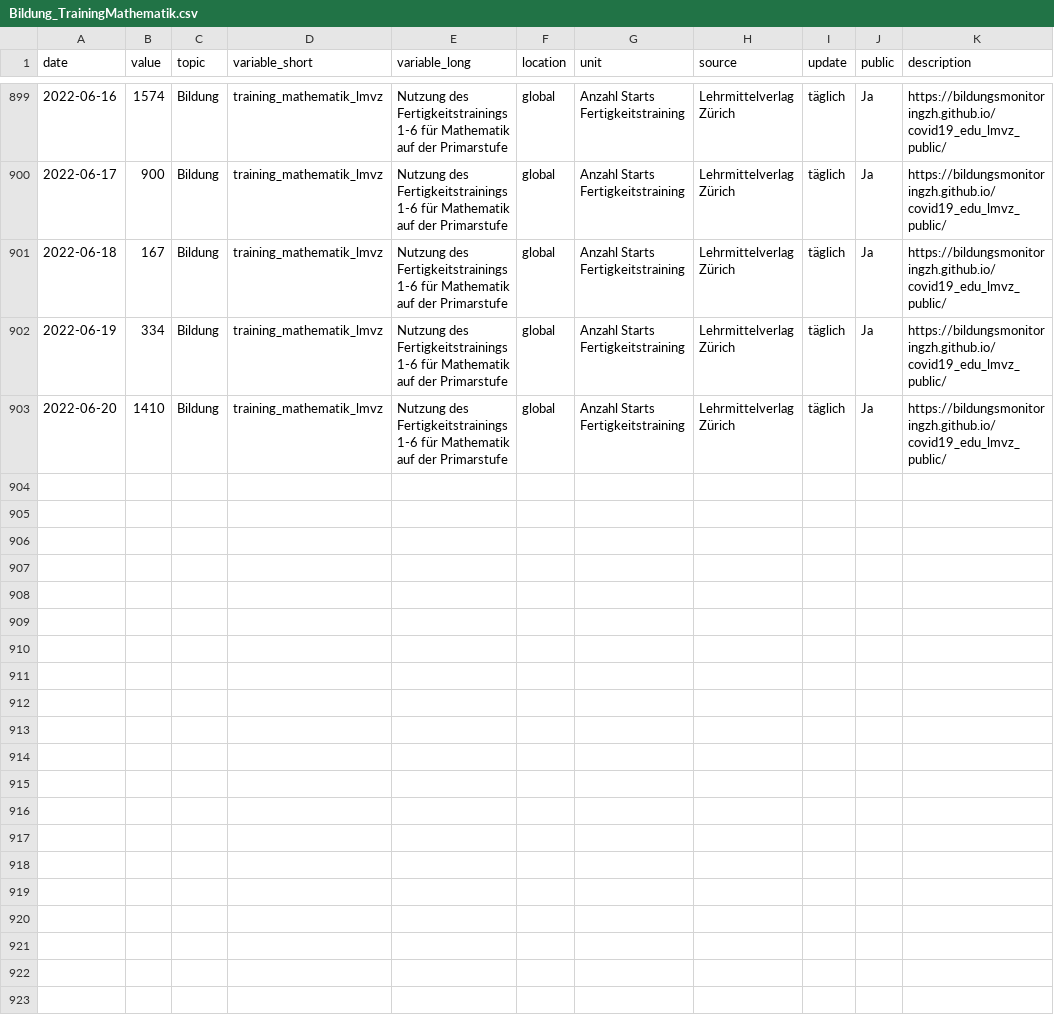
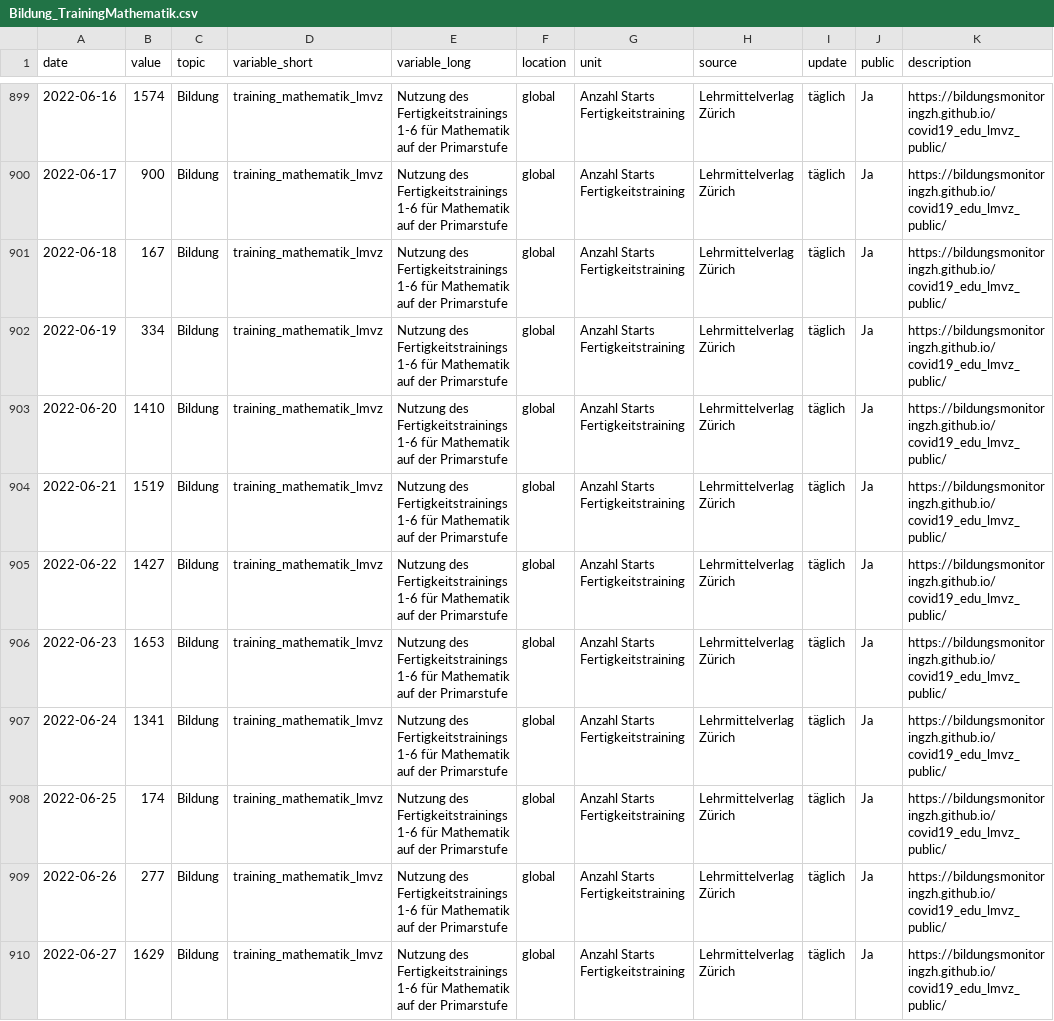
Before and after one commit to bildungsplanungZH/covid19_edu_lmvz_public, a CSV file: Bildung_TrainingMathematik.csv, drawn as a sheet; only a part is shown, gaps mark what is left out; the diff names each change by its address in the sheet, - before the commit and + after, or states it on an @@ line.

Commit message:
manual update

```diff
--- a/Bildung_TrainingMathematik.csv
+++ b/Bildung_TrainingMathematik.csv
+row 904: 2022-06-21 | 1519 | Bildung | training_mathematik_lmvz | Nutzung des Fertigkeitstrainings 1-6 für Mathematik auf der Primarstufe | global | Anzahl Starts Fertigkeitstraining | Lehrmittelverlag Zürich | täglich | Ja | https://bildungsmonitoringzh.github.io/covid19_edu_lmvz_public/
+row 905: 2022-06-22 | 1427 | Bildung | training_mathematik_lmvz | Nutzung des Fertigkeitstrainings 1-6 für Mathematik auf der Primarstufe | global | Anzahl Starts Fertigkeitstraining | Lehrmittelverlag Zürich | täglich | Ja | https://bildungsmonitoringzh.github.io/covid19_edu_lmvz_public/
+row 906: 2022-06-23 | 1653 | Bildung | training_mathematik_lmvz | Nutzung des Fertigkeitstrainings 1-6 für Mathematik auf der Primarstufe | global | Anzahl Starts Fertigkeitstraining | Lehrmittelverlag Zürich | täglich | Ja | https://bildungsmonitoringzh.github.io/covid19_edu_lmvz_public/
+row 907: 2022-06-24 | 1341 | Bildung | training_mathematik_lmvz | Nutzung des Fertigkeitstrainings 1-6 für Mathematik auf der Primarstufe | global | Anzahl Starts Fertigkeitstraining | Lehrmittelverlag Zürich | täglich | Ja | https://bildungsmonitoringzh.github.io/covid19_edu_lmvz_public/
+row 908: 2022-06-25 | 174 | Bildung | training_mathematik_lmvz | Nutzung des Fertigkeitstrainings 1-6 für Mathematik auf der Primarstufe | global | Anzahl Starts Fertigkeitstraining | Lehrmittelverlag Zürich | täglich | Ja | https://bildungsmonitoringzh.github.io/covid19_edu_lmvz_public/
+row 909: 2022-06-26 | 277 | Bildung | training_mathematik_lmvz | Nutzung des Fertigkeitstrainings 1-6 für Mathematik auf der Primarstufe | global | Anzahl Starts Fertigkeitstraining | Lehrmittelverlag Zürich | täglich | Ja | https://bildungsmonitoringzh.github.io/covid19_edu_lmvz_public/
+row 910: 2022-06-27 | 1629 | Bildung | training_mathematik_lmvz | Nutzung des Fertigkeitstrainings 1-6 für Mathematik auf der Primarstufe | global | Anzahl Starts Fertigkeitstraining | Lehrmittelverlag Zürich | täglich | Ja | https://bildungsmonitoringzh.github.io/covid19_edu_lmvz_public/
```
